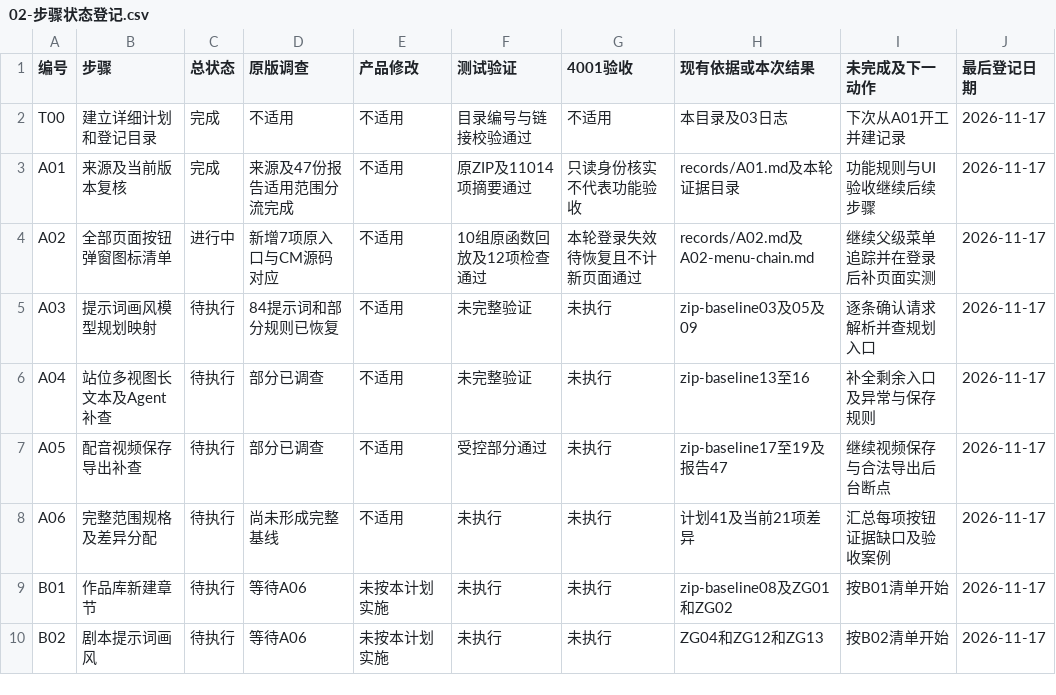
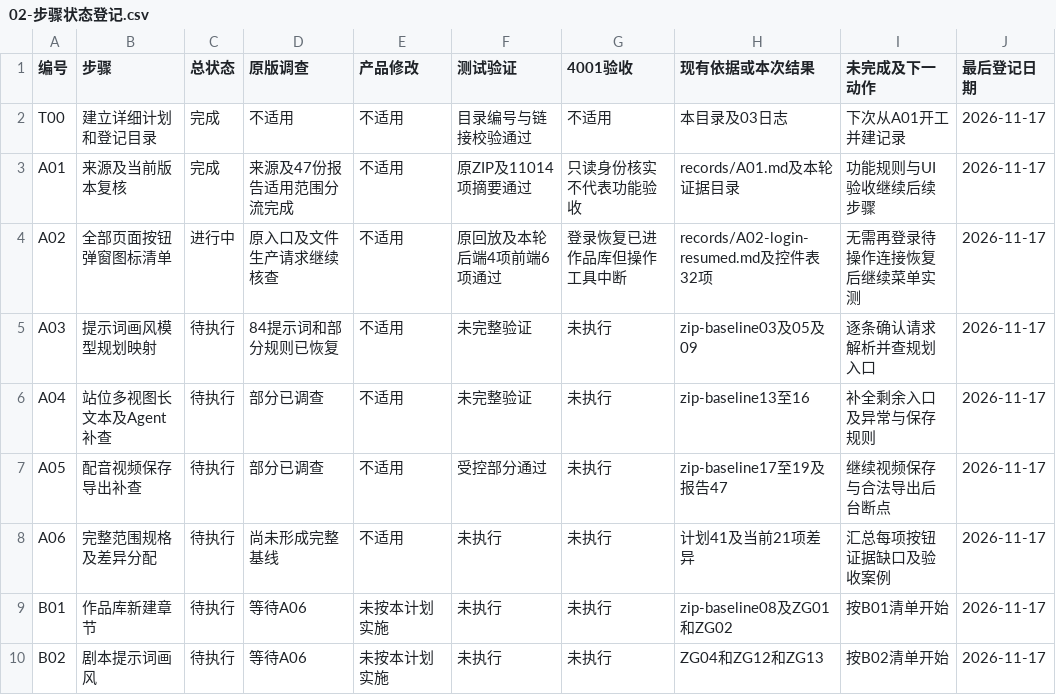
Before and after one commit to cui1112233/yizhanchengming-xin, a CSV file: docs/specs/cm-screenplay-reconstruction/execution-tracker/02-步骤状态登记.csv, drawn as a sheet; only a part is shown.

```diff
--- a/docs/specs/cm-screenplay-reconstruction/execution-tracker/02-步骤状态登记.csv
+++ b/docs/specs/cm-screenplay-reconstruction/execution-tracker/02-步骤状态登记.csv
@@ -3,3 +3,3 @@ T00,建立详细计划和登记目录,完成,不适用,不适用,目录编号与
 A01,来源及当前版本复核,完成,来源及47份报告适用范围分流完成,不适用,原ZIP及11014项摘要通过,只读身份核实不代表功能验收,records/A01.md及本轮证据目录,功能规则与UI验收继续后续步骤,2026-11-17
-A02,全部页面按钮弹窗图标清单,进行中,新增7项原入口与CM源码对应,不适用,10组原函数回放及12项检查通过,本轮登录失效待恢复且不计新页面通过,records/A02.md及A02-menu-chain.md,继续父级菜单追踪并在登录后补页面实测,2026-11-17
+A02,全部页面按钮弹窗图标清单,进行中,原入口及文件生产请求继续核查,不适用,原回放及本轮后端4项前端6项通过,登录恢复已进作品库但操作工具中断,records/A02-login-resumed.md及控件表32项,无需再登录待操作连接恢复后继续菜单实测,2026-11-17
 A03,提示词画风模型规划映射,待执行,84提示词和部分规则已恢复,不适用,未完整验证,未执行,zip-baseline03及05及09,逐条确认请求解析并查规划入口,2026-11-17
```
Also changed, not shown: docs/specs/cm-screenplay-reconstruction/execution-tracker/records/A02-controls.csv, 4 other files.
